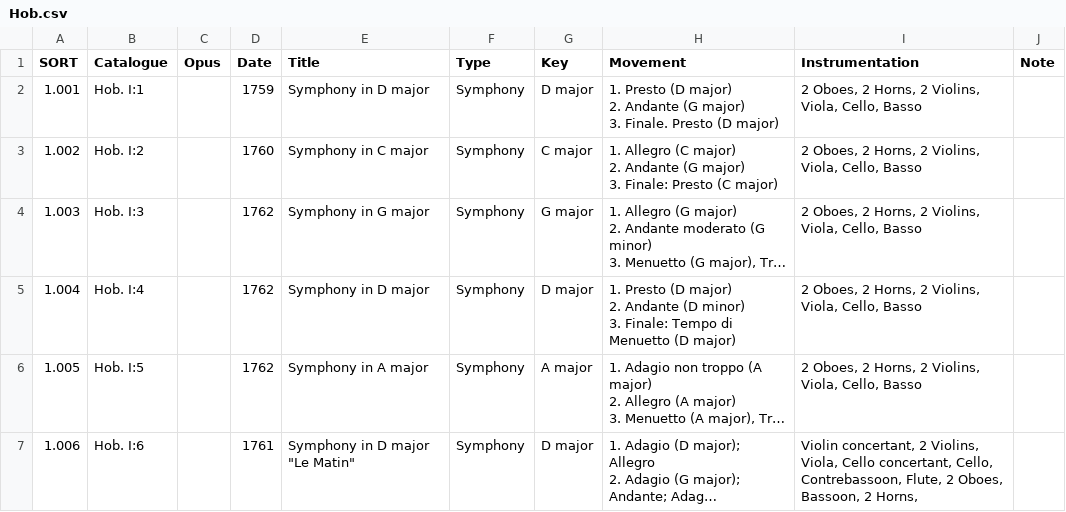
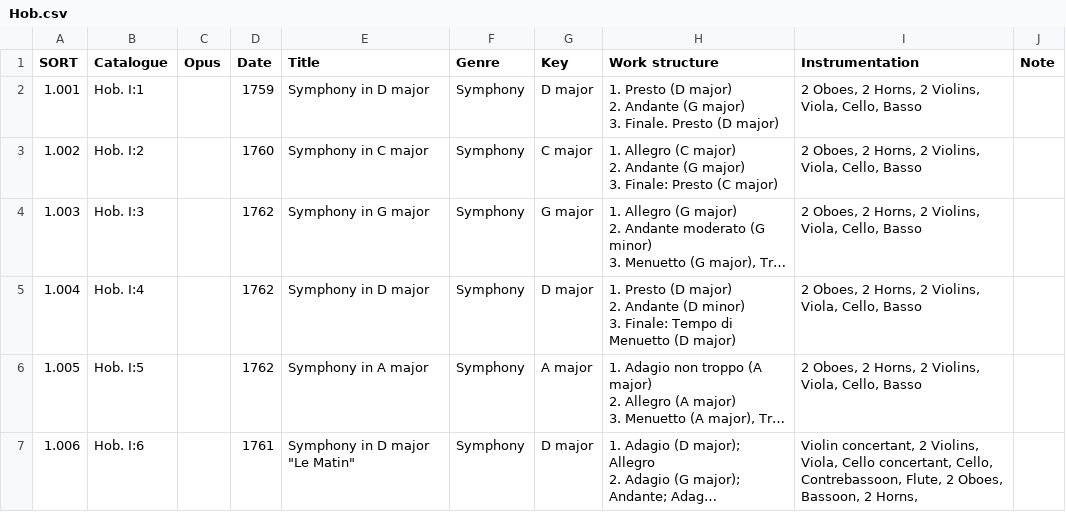
Before and after one commit to KenParker-CN/Konzert-database, a CSV file: data/catalogues/Hob.csv, drawn as a sheet; only a part is shown; long unchanged cells end in ….

```diff
--- a/data/catalogues/Hob.csv
+++ b/data/catalogues/Hob.csv
@@ -1,2 +1,2 @@
-SORT,Catalogue,Opus,Date,Title,Type,Key,Movement,Instrumentation,Note
+SORT,Catalogue,Opus,Date,Title,Genre,Key,Work structure,Instrumentation,Note
 1.001,Hob. I:1,,1759,Symphony in D major,Symphony,D major,"1. Presto (D major)
```
Also changed, not shown: data/catalogues/Deutsch.csv, data/catalogues/GMW.csv, 11 other files.
